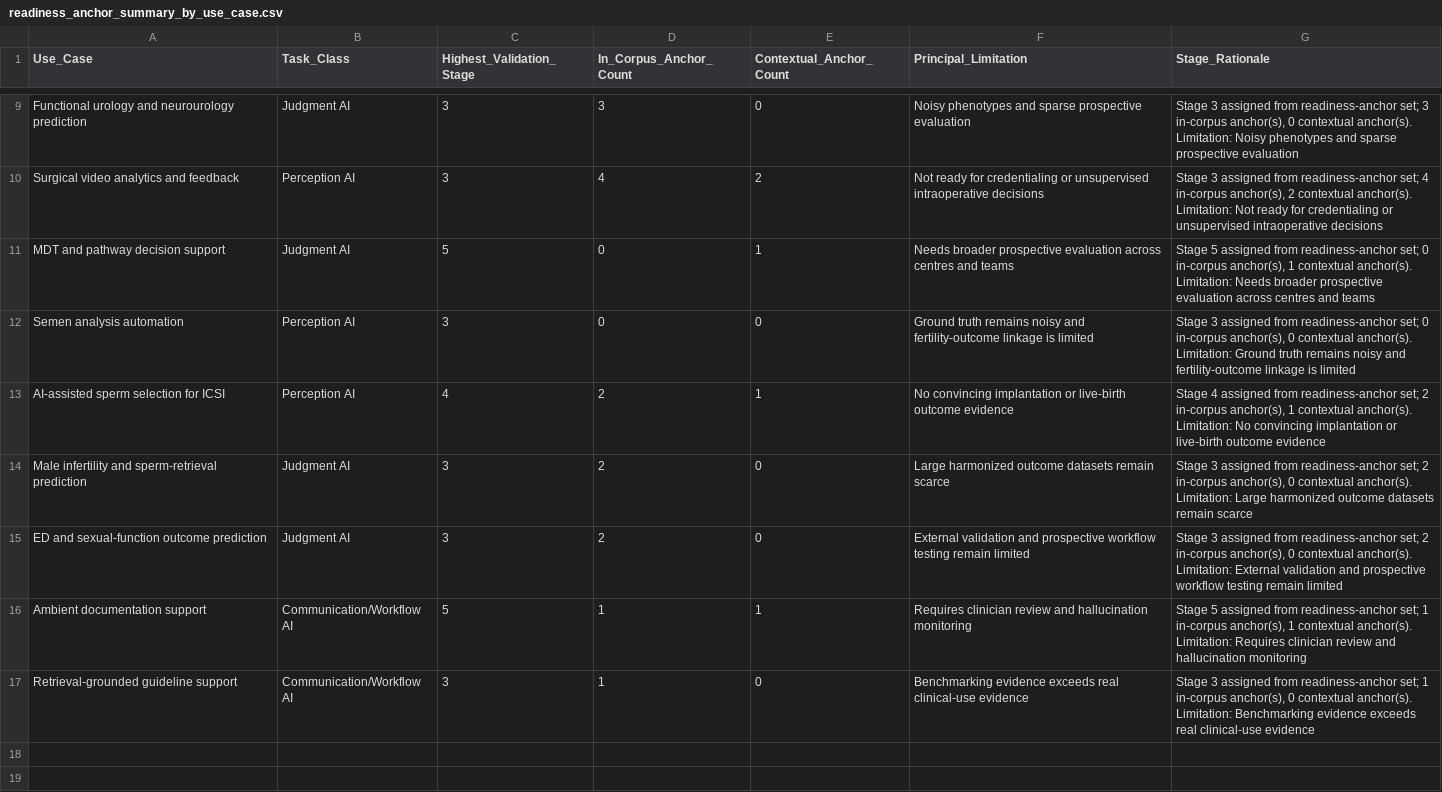
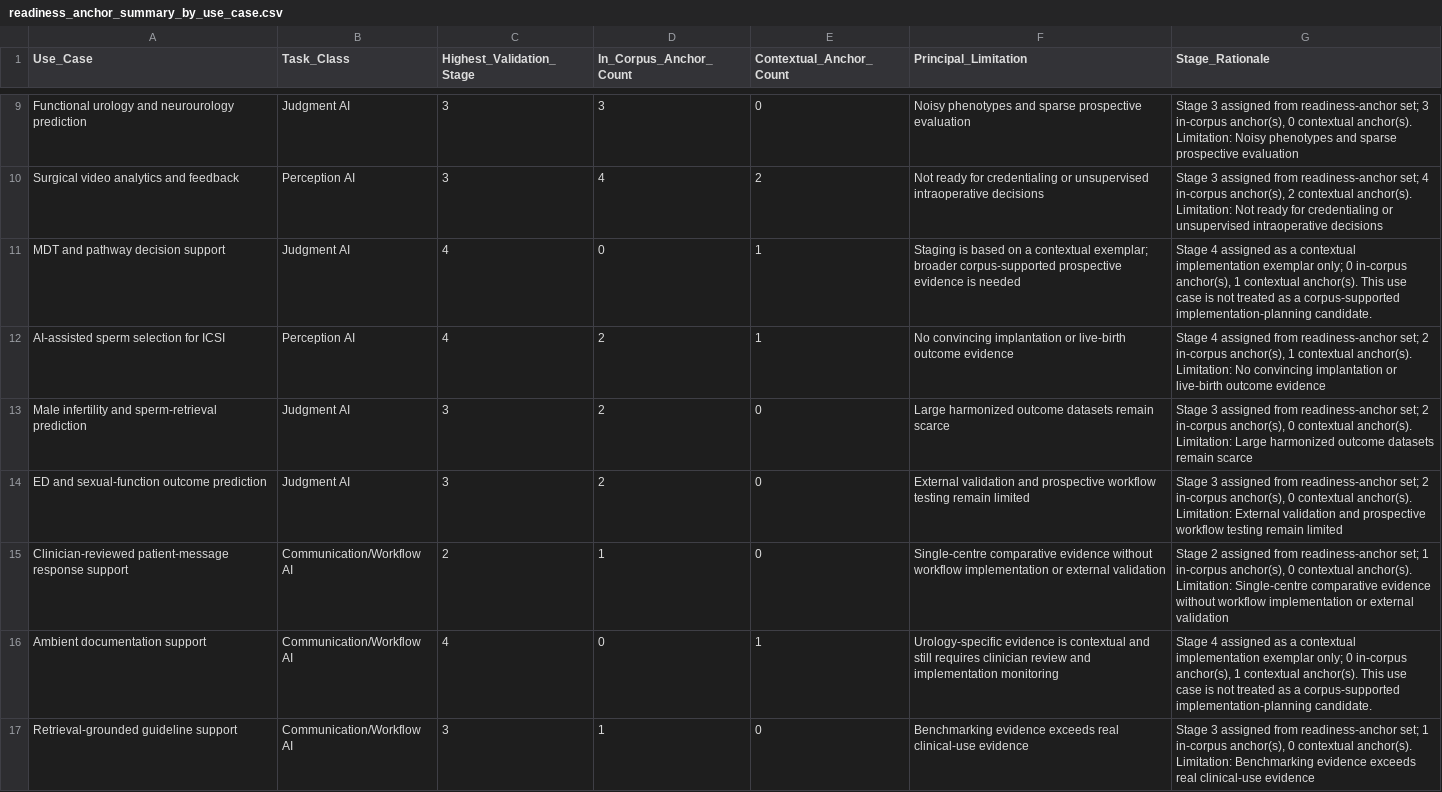
Before and after one commit to MichaLie/AI_urology_andrology, a CSV file: data/readiness_anchor_summary_by_use_case.csv, drawn as a sheet; only a part is shown, gaps mark what is left out.

```diff
--- a/data/readiness_anchor_summary_by_use_case.csv
+++ b/data/readiness_anchor_summary_by_use_case.csv
@@ -10,4 +10,3 @@ Functional urology and neurourology prediction,Judgment AI,3,3,0,Noisy phenotype
 Surgical video analytics and feedback,Perception AI,3,4,2,Not ready for credentialing or unsupervised intraoperative decisions,"Stage 3 assigned from readiness-anchor set; 4 in-corpus anchor(s), 2 contextual anchor(s). Limitation: Not ready for credentialing or unsupervised intraoperative decisions"
-MDT and pathway decision support,Judgment AI,5,0,1,Needs broader prospective evaluation across centres and teams,"Stage 5 assigned from readiness-anchor set; 0 in-corpus anchor(s), 1 contextual anchor(s). Limitation: Needs broader prospective evaluation across centres and teams"
-Semen analysis automation,Perception AI,3,0,0,Ground truth remains noisy and fertility-outcome linkage is limited,"Stage 3 assigned from readiness-anchor set; 0 in-corpus anchor(s), 0 contextual anchor(s). Limitation: Ground truth remains noisy and fertility-outcome linkage is limited"
+MDT and pathway decision support,Judgment AI,4,0,1,Staging is based on a contextual exemplar; broader corpus-supported prospective evidence is needed,"Stage 4 assigned as a contextual implementation exemplar only; 0 in-corpus anchor(s), 1 contextual anchor(s). This use case is not treated as a corpus-supported implementation-planning candidate."
 AI-assisted sperm selection for ICSI,Perception AI,4,2,1,No convincing implantation or live-birth outcome evidence,"Stage 4 assigned from readiness-anchor set; 2 in-corpus anchor(s), 1 contextual anchor(s). Limitation: No convincing implantation or live-birth outcome evidence"
@@ -15,3 +14,4 @@ Male infertility and sperm-retrieval prediction,Judgment AI,3,2,0,Large harmoniz
 ED and sexual-function outcome prediction,Judgment AI,3,2,0,External validation and prospective workflow testing remain limited,"Stage 3 assigned from readiness-anchor set; 2 in-corpus anchor(s), 0 contextual anchor(s). Limitation: External validation and prospective workflow testing remain limited"
-Ambient documentation support,Communication/Workflow AI,5,1,1,Requires clinician review and hallucination monitoring,"Stage 5 assigned from readiness-anchor set; 1 in-corpus anchor(s), 1 contextual anchor(s). Limitation: Requires clinician review and hallucination monitoring"
+Clinician-reviewed patient-message response support,Communication/Workflow AI,2,1,0,Single-centre comparative evidence without workflow implementation or external validation,"Stage 2 assigned from readiness-anchor set; 1 in-corpus anchor(s), 0 contextual anchor(s). Limitation: Single-centre comparative evidence without workflow implementation or external validation"
+Ambient documentation support,Communication/Workflow AI,4,0,1,Urology-specific evidence is contextual and still requires clinician review and implementation monitoring,"Stage 4 assigned as a contextual implementation exemplar only; 0 in-corpus anchor(s), 1 contextual anchor(s). This use case is not treated as a corpus-supported implementation-planning candidate."
 Retrieval-grounded guideline support,Communication/Workflow AI,3,1,0,Benchmarking evidence exceeds real clinical-use evidence,"Stage 3 assigned from readiness-anchor set; 1 in-corpus anchor(s), 0 contextual anchor(s). Limitation: Benchmarking evidence exceeds real clinical-use evidence"
```
Also changed, not shown: data/ai_only_include_audit.csv, data/anchor_evidence_matrix.csv, 23 other files.
